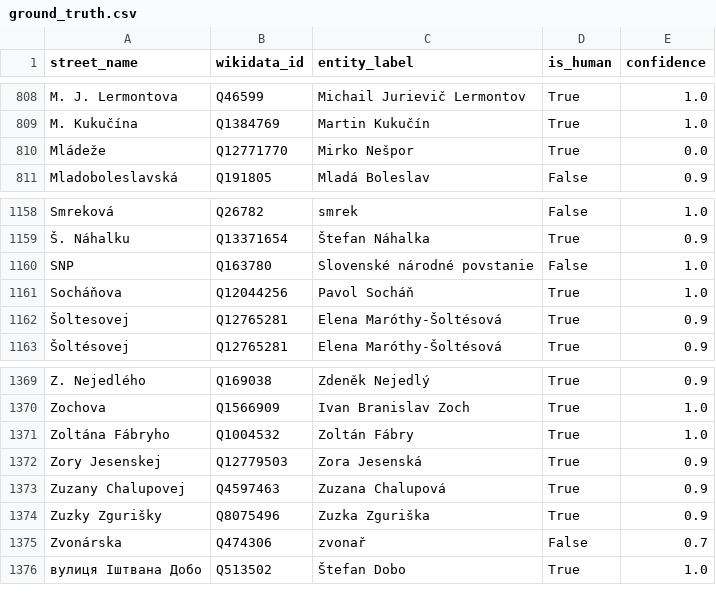
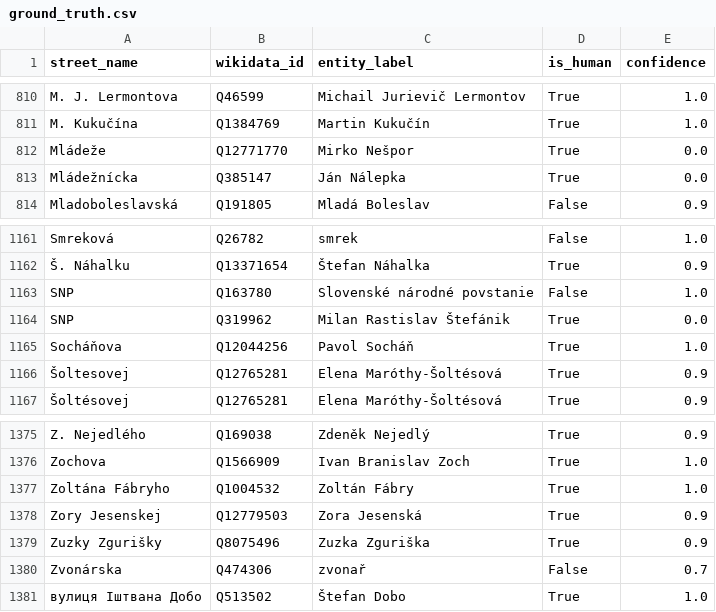
Before and after one commit to asidiakova/StreetNameAnalyzer, a CSV file: src/analysis/ground_truth.csv, drawn as a sheet; only a part is shown, gaps mark what is left out; the diff covers the shown part only.

```diff
--- a/src/analysis/ground_truth.csv
+++ b/src/analysis/ground_truth.csv
@@ -810,2 +812,3 @@ M. Kukučína,Q1384769,Martin Kukučín,True,1.0
 Mládeže,Q12771770,Mirko Nešpor,True,0.0
+Mládežnícka,Q385147,Ján Nálepka,True,0.0
 Mladoboleslavská,Q191805,Mladá Boleslav,False,0.9
@@ -1160,2 +1163,3 @@ Smreková,Q26782,smrek,False,1.0
 SNP,Q163780,Slovenské národné povstanie,False,1.0
+SNP,Q319962,Milan Rastislav Štefánik,True,0.0
 Socháňova,Q12044256,Pavol Socháň,True,1.0
@@ -1372,3 +1378,2 @@ Zoltána Fábryho,Q1004532,Zoltán Fábry,True,1.0
 Zory Jesenskej,Q12779503,Zora Jesenská,True,0.9
-Zuzany Chalupovej,Q4597463,Zuzana Chalupová,True,0.9
 Zuzky Zgurišky,Q8075496,Zuzka Zguriška,True,0.9
```
Also changed, not shown: 5 added rows and 1 removed row elsewhere in this file, src/analysis/street_lengths.csv, src/analysis/untagged_streets.csv, 6 other files.
